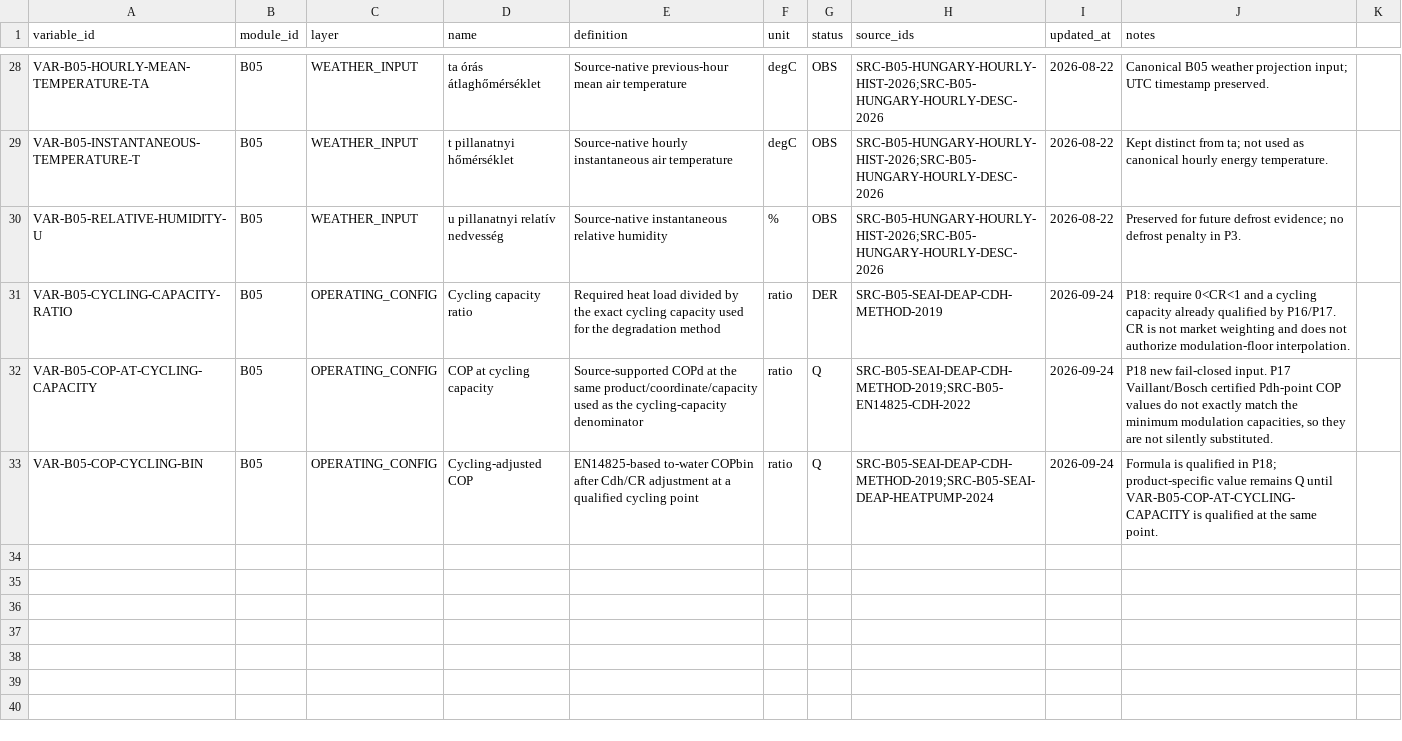
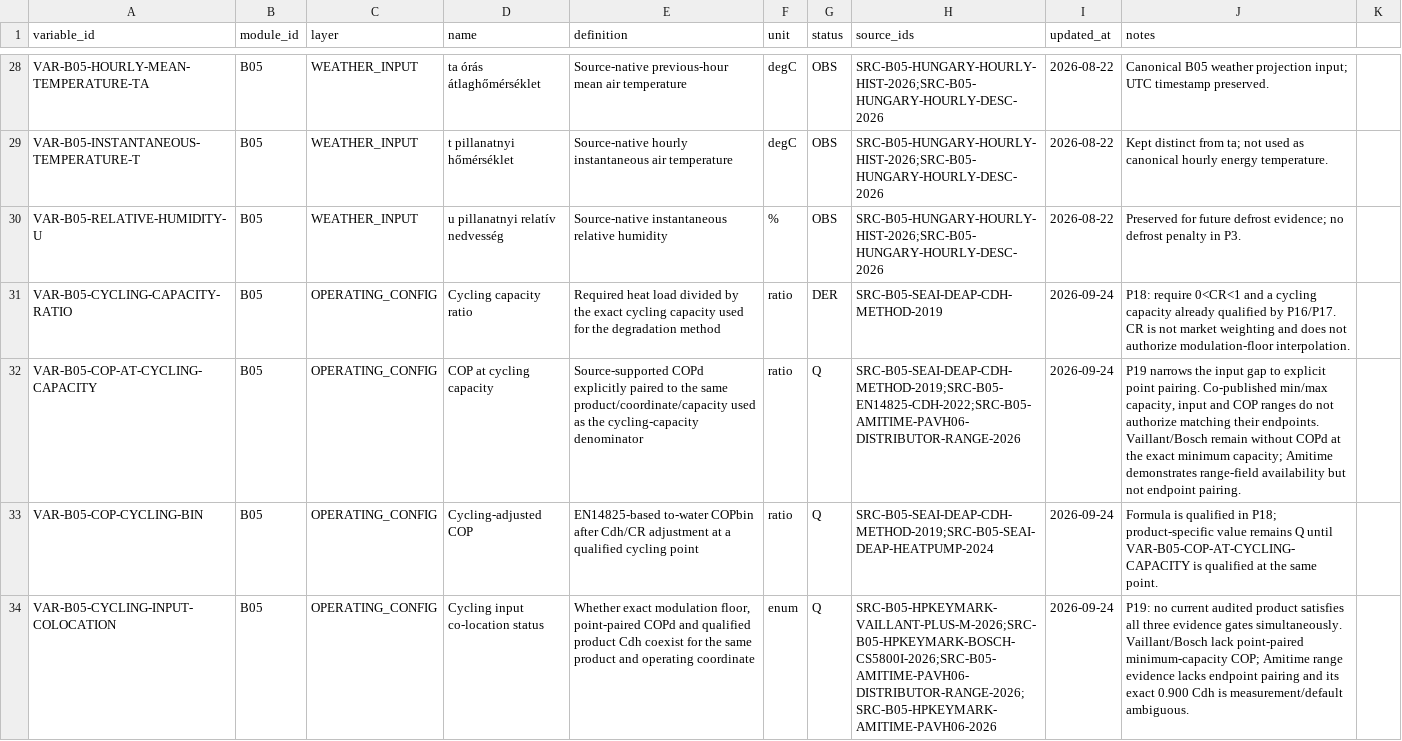
Before and after one commit to Anonymoos-Rommel/hoszivattyu-akkumulator-orszagos-modell, a CSV file: registry/heat_pump_variables.csv, drawn as a sheet; only a part is shown, gaps mark what is left out; the diff names each change by its address in the sheet, - before the commit and + after, or states it on an @@ line.

```diff
--- a/registry/heat_pump_variables.csv
+++ b/registry/heat_pump_variables.csv
-E32 (definition): Source-supported COPd at the same…
+E32 (definition): Source-supported COPd explicitly paired to the same…
-H32 (source_ids): SRC-B05-SEAI-DEAP-CDH-METHOD-2019;SRC-B05-EN14825-CDH-2022
+H32 (source_ids): SRC-B05-SEAI-DEAP-CDH-METHOD-2019;SRC-B05-EN14825-CDH-2022;SRC-B05-AMITIME-PAVH06-DISTRIBUTOR-RANGE-2026
-J32 (notes): P18 new fail-closed input. P17 Vaillant/Bosch certified Pdh-point COP values do not exactly match the minimum modulation capacities, so they are not silently substituted.
+J32 (notes): P19 narrows the input gap to explicit point pairing. Co-published min/max capacity, input and COP ranges do not authorize matching their endpoints. Vaillant/Bosch remain without COPd at the exact minimum capacity; Amitime demonstrates range-field availability but not endpoint pairing.
+row 34: VAR-B05-CYCLING-INPUT-COLOCATION | B05 | OPERATING_CONFIG | Cycling input co-location status | Whether exact modulation floor, point-paired COPd and qualified product Cdh coexist for the same product and operating coordinate | enum | Q | SRC-B05-HPKEYMARK-VAILLANT-PLUS-M-2026;SRC-B05-HPKEYMARK-BOSCH-CS5800I-2026;SRC-B05-AMITIME-PAVH06-DISTRIBUTOR-RANGE-2026;SRC-B05-HPKEYMARK-AMITIME-PAVH06-2026 | 2026-09-24 | P19: no current audited product satisfies all three evidence gates simultaneously. Vaillant/Bosch lack point-paired minimum-capacity COP; Amitime range evidence lacks endpoint pairing and its exact 0.900 Cdh is measurement/default ambiguous.
```
Also changed, not shown: registry/heat_pump_readiness.csv, registry/heat_pump_sources.csv, 9 other files.
